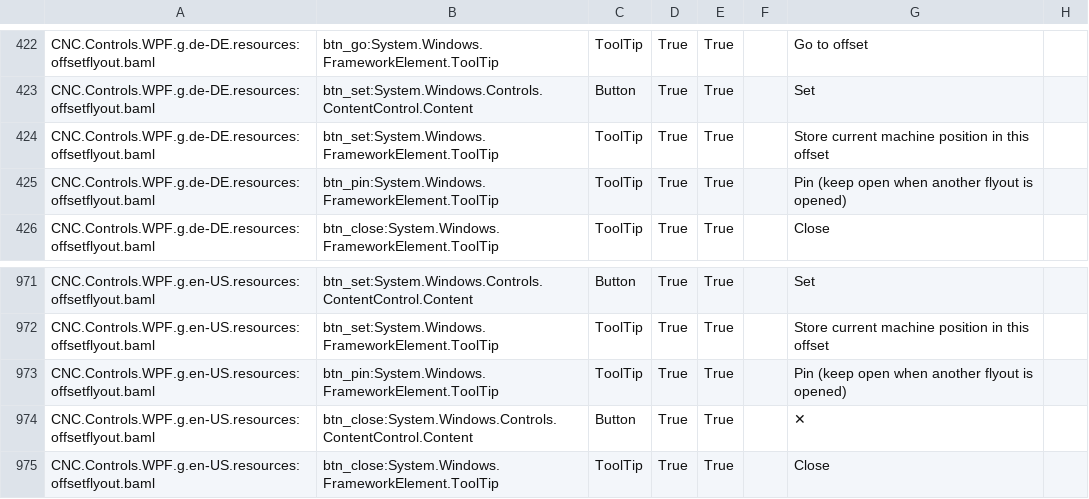
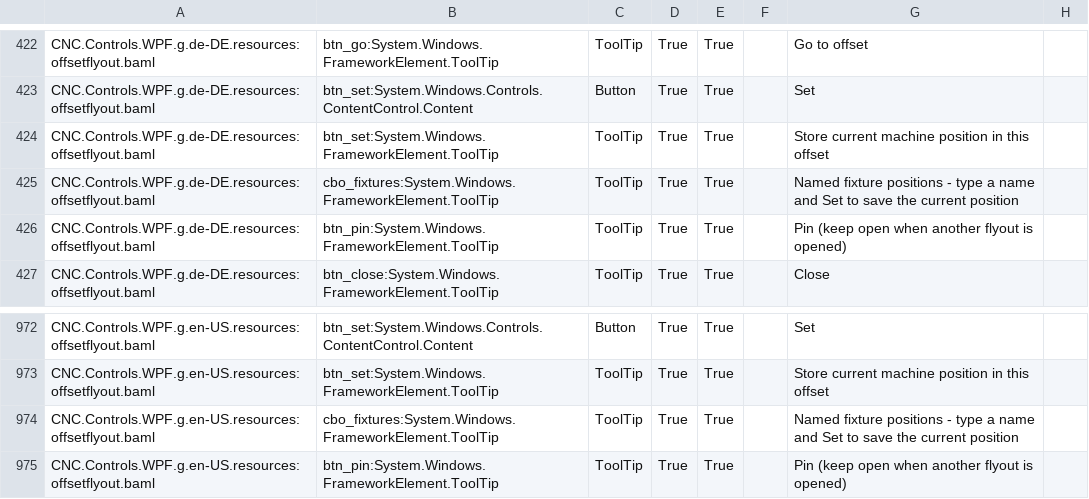
Before and after one commit to ioSenderV2/ioSender, a CSV file: Locale/de-DE/csv/CNC.Controls.WPF.resources.de-DE.csv, drawn as a sheet; only a part is shown, gaps mark what is left out; the shorter side is filled out with more unchanged rows; the diff names each change by its address in the sheet, - before the commit and + after, or states it on an @@ line.

```diff
--- a/Locale/de-DE/csv/CNC.Controls.WPF.resources.de-DE.csv
+++ b/Locale/de-DE/csv/CNC.Controls.WPF.resources.de-DE.csv
+row 425: CNC.Controls.WPF.g.de-DE.resources:offsetflyout.baml | cbo_fixtures:System.Windows.FrameworkElement.ToolTip | ToolTip | True | True |  | Named fixture positions - type a name and Set to save the current position
+row 974: CNC.Controls.WPF.g.en-US.resources:offsetflyout.baml | cbo_fixtures:System.Windows.FrameworkElement.ToolTip | ToolTip | True | True |  | Named fixture positions - type a name and Set to save the current position
```
Also changed, not shown: Locale/hu-HU/csv/CNC.Controls.WPF.resources.hu-HU.csv, Locale/pt-BR/csv/CNC.Controls.WPF.resources.pt-BR.csv, 10 other files.
